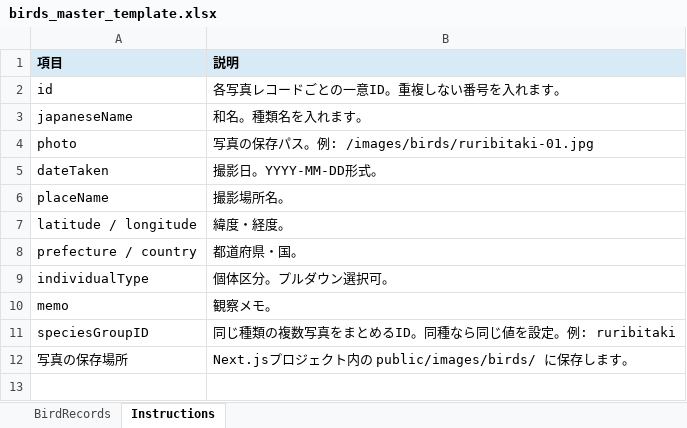
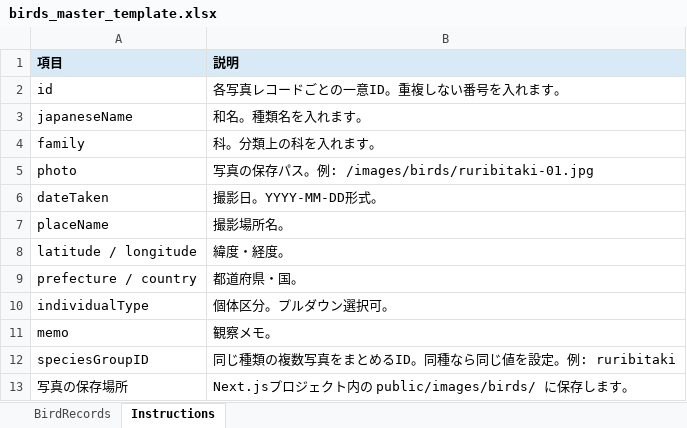
Before and after one commit to iwaiwaiwase/bird-site-re, an Excel workbook: データ更新用/birds_master_template.xlsx, sheet Instructions, drawn as a sheet; values as stored, in another font and other column widths than the file's, no borders; the diff names each change by its address in the sheet, - before the commit and + after, or states it on an @@ line.

```diff
--- a/データ更新用/birds_master_template.xlsx (sheet Instructions)
+++ b/データ更新用/birds_master_template.xlsx (sheet Instructions)
+row 4: family | 科。分類上の科を入れます。
```
Also changed, not shown: sheet BirdRecords, 15 other files.
